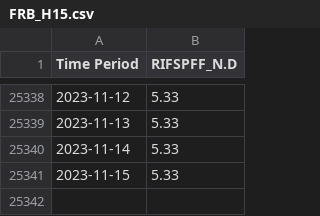
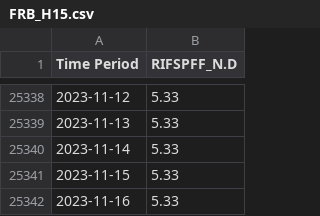
Before and after one commit to natashk/EFF-Rate-Scrapper, a CSV file: FRB_H15.csv, drawn as a sheet; only a part is shown, gaps mark what is left out.

```diff
--- a/FRB_H15.csv
+++ b/FRB_H15.csv
@@ -25341 +25341,2 @@ Time Period,RIFSPFF_N.D
 2023-11-15,5.33
+2023-11-16,5.33
```
